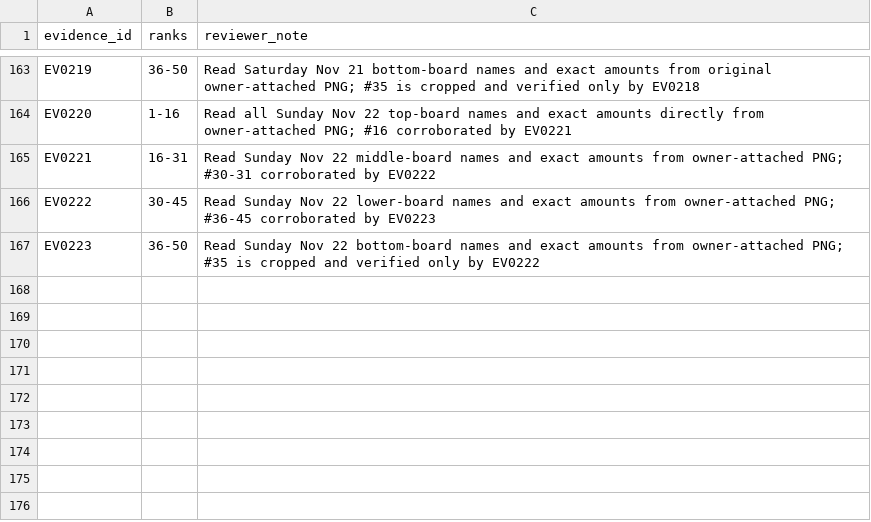
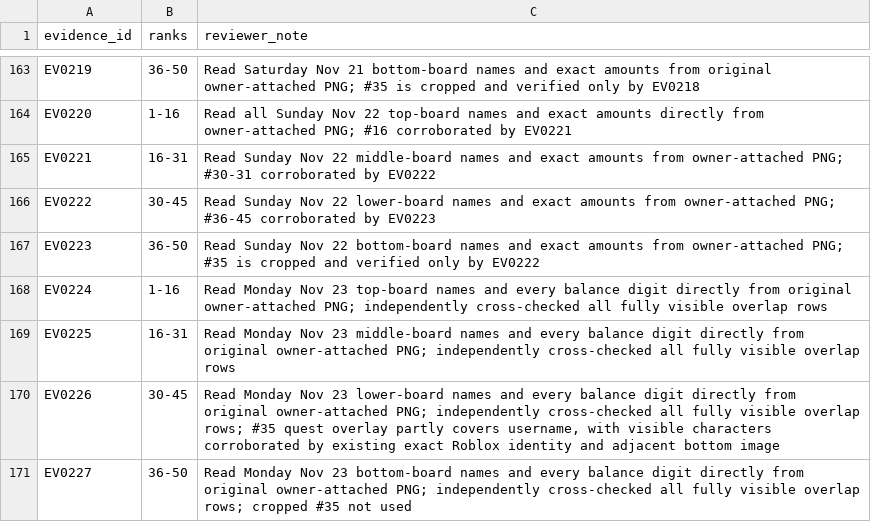
Before and after one commit to nitwi/fisch-money-leaderboard, a CSV file: data/photo_audits.csv, drawn as a sheet; only a part is shown, gaps mark what is left out; the diff names each change by its address in the sheet, - before the commit and + after, or states it on an @@ line.

```diff
--- a/data/photo_audits.csv
+++ b/data/photo_audits.csv
+row 168: EV0224 | 1-16 | Read Monday Nov 23 top-board names and every balance digit directly from original owner-attached PNG; independently cross-checked all fully visible overlap rows
+row 169: EV0225 | 16-31 | Read Monday Nov 23 middle-board names and every balance digit directly from original owner-attached PNG; independently cross-checked all fully visible overlap rows
+row 170: EV0226 | 30-45 | Read Monday Nov 23 lower-board names and every balance digit directly from original owner-attached PNG; independently cross-checked all fully visible overlap rows; #35 quest overlay partly covers username, with visible characters corroborated by existing exact Roblox identity and adjacent bottom image
+row 171: EV0227 | 36-50 | Read Monday Nov 23 bottom-board names and every balance digit directly from original owner-attached PNG; independently cross-checked all fully visible overlap rows; cropped #35 not used
```
Also changed, not shown: data/source/data/checkpoints.csv, data/source/data/evidence_manifest.csv, 11 other files.
